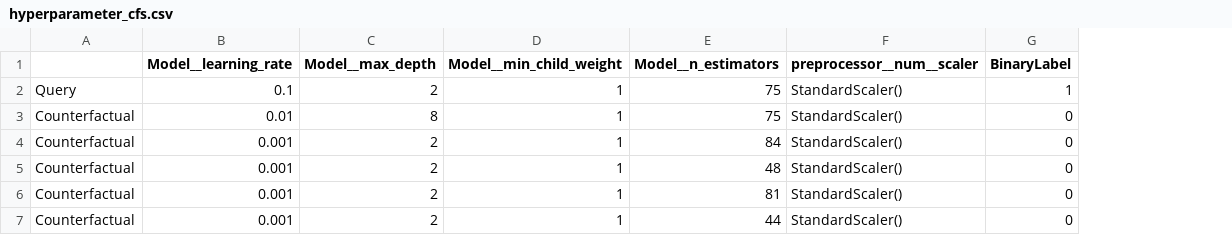
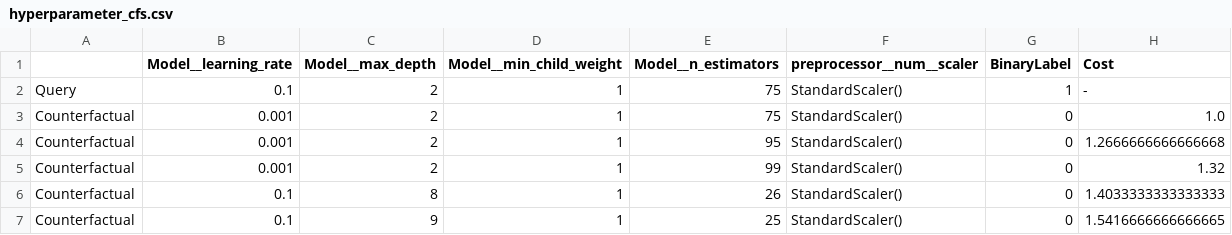
Before and after one commit to ntheol/gRPC-XAI, a CSV file: hyperparameter_cfs.csv, drawn as a sheet; the diff names each change by its address in the sheet, - before the commit and + after, or states it on an @@ line.

Commit message:
added cost to hyperparameter counterfactuals

```diff
--- a/hyperparameter_cfs.csv
+++ b/hyperparameter_cfs.csv
+column H (Cost), rows 2-7: - | 1.0 | 1.2666666666666668 | 1.32 | 1.4033333333333333 | 1.5416666666666665
-B3 (Model__learning_rate): 0.01
+B3 (Model__learning_rate): 0.001
-C3 (Model__max_depth): 8
+C3 (Model__max_depth): 2
-E4 (Model__n_estimators): 84
+E4 (Model__n_estimators): 95
-E5 (Model__n_estimators): 48
+E5 (Model__n_estimators): 99
-B6:B7 (Model__learning_rate): 0.001
+B6:B7 (Model__learning_rate): 0.1
-C6 (Model__max_depth): 2
+C6 (Model__max_depth): 8
-E6 (Model__n_estimators): 81
+E6 (Model__n_estimators): 26
-C7 (Model__max_depth): 2
+C7 (Model__max_depth): 9
-E7 (Model__n_estimators): 44
+E7 (Model__n_estimators): 25
```
Also changed, not shown: 3 other files.
